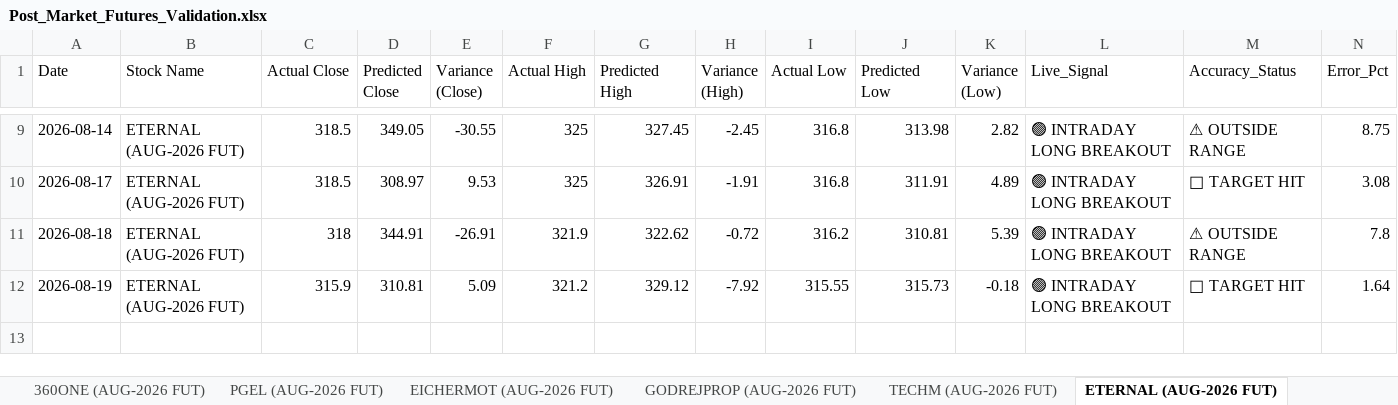
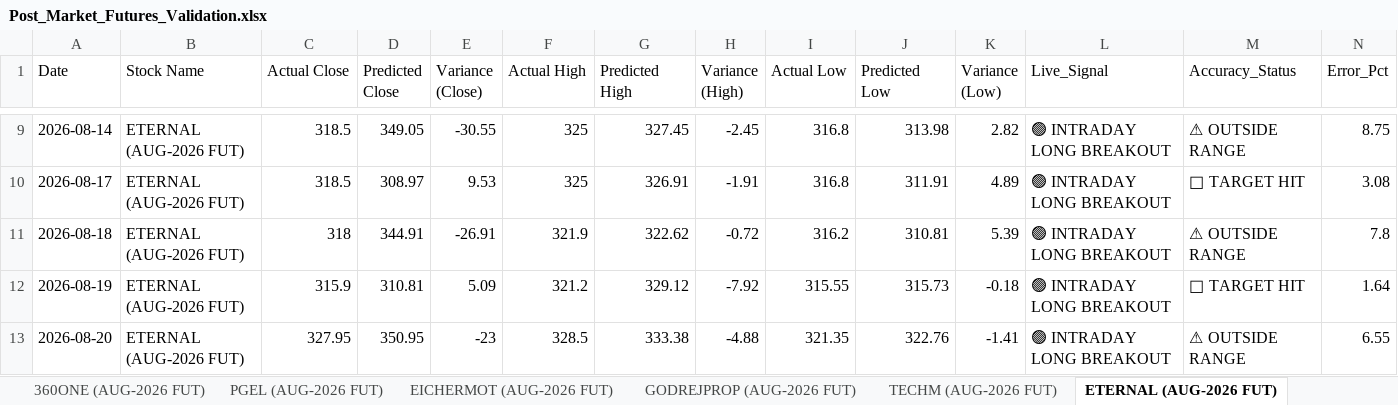
Before and after one commit to chiragkuk24/Final-Stocks, an Excel workbook: Post_Market_Futures_Validation.xlsx, sheet ETERNAL (AUG-2026 FUT), drawn as a sheet; only a part is shown, gaps mark what is left out; values as stored, in another font and other column widths than the file's, no borders; the diff names each change by its address in the sheet, - before the commit and + after, or states it on an @@ line.

```diff
--- a/Post_Market_Futures_Validation.xlsx (sheet ETERNAL (AUG-2026 FUT))
+++ b/Post_Market_Futures_Validation.xlsx (sheet ETERNAL (AUG-2026 FUT))
+row 13: 2026-08-20 | ETERNAL (AUG-2026 FUT) | 327.95 | 350.95 | -23 | 328.5 | 333.38 | -4.88 | 321.35 | 322.76 | -1.41 | 🟢 INTRADAY LONG BREAKOUT | ⚠ OUTSIDE RANGE | 6.55
```
Also changed, not shown: sheet All Futures Accuracy, sheet INDHOTEL (AUG-2026 FUT), sheet PERSISTENT (AUG-2026 FUT), sheet CONCOR (AUG-2026 FUT), sheet M&M (AUG-2026 FUT), sheet PNB (AUG-2026 FUT), 3 more sheets, Post_Market_Accuracy_Report.xlsx, Post_Market_Indexes_Validation.xlsx, 9 other files.
